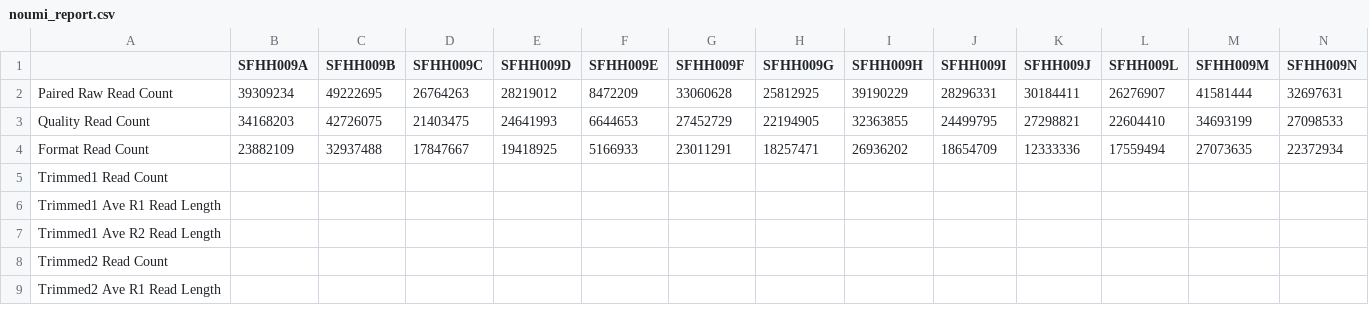
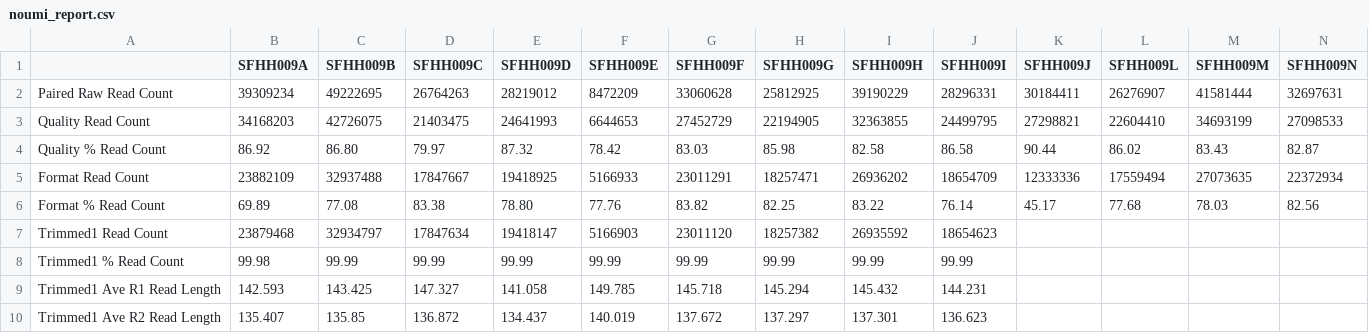
Before and after one commit to ucsffrancislab/genomics, a CSV file: data/20211208-EV/20211208-preprocessing/noumi_report.csv, drawn as a sheet; only a part is shown; the diff covers the shown part only.

Commit message:
More data to report

```diff
--- a/data/20211208-EV/20211208-preprocessing/noumi_report.csv
+++ b/data/20211208-EV/20211208-preprocessing/noumi_report.csv
@@ -3,7 +3,8 @@ Paired Raw Read Count,39309234,49222695,26764263,28219012,8472209,33060628,25812
 Quality Read Count,34168203,42726075,21403475,24641993,6644653,27452729,22194905,32363855,24499795,27298821,22604410,34693199,27098533
+Quality % Read Count,86.92,86.80,79.97,87.32,78.42,83.03,85.98,82.58,86.58,90.44,86.02,83.43,82.87
 Format Read Count,23882109,32937488,17847667,19418925,5166933,23011291,18257471,26936202,18654709,12333336,17559494,27073635,22372934
-Trimmed1 Read Count,,,,,,,,,,,,,
-Trimmed1 Ave R1 Read Length,,,,,,,,,,,,,
-Trimmed1 Ave R2 Read Length,,,,,,,,,,,,,
-Trimmed2 Read Count,,,,,,,,,,,,,
-Trimmed2 Ave R1 Read Length,,,,,,,,,,,,,
+Format % Read Count,69.89,77.08,83.38,78.80,77.76,83.82,82.25,83.22,76.14,45.17,77.68,78.03,82.56
+Trimmed1 Read Count,23879468,32934797,17847634,19418147,5166903,23011120,18257382,26935592,18654623,,,,
+Trimmed1 % Read Count,99.98,99.99,99.99,99.99,99.99,99.99,99.99,99.99,99.99,,,,
+Trimmed1 Ave R1 Read Length,142.593,143.425,147.327,141.058,149.785,145.718,145.294,145.432,144.231,,,,
+Trimmed1 Ave R2 Read Length,135.407,135.85,136.872,134.437,140.019,137.672,137.297,137.301,136.623,,,,
```
Also changed, not shown: 4 added rows and 47 edited cells elsewhere in this file, data/20211208-EV/20211208-preprocessing/report.csv, 4 other files.
